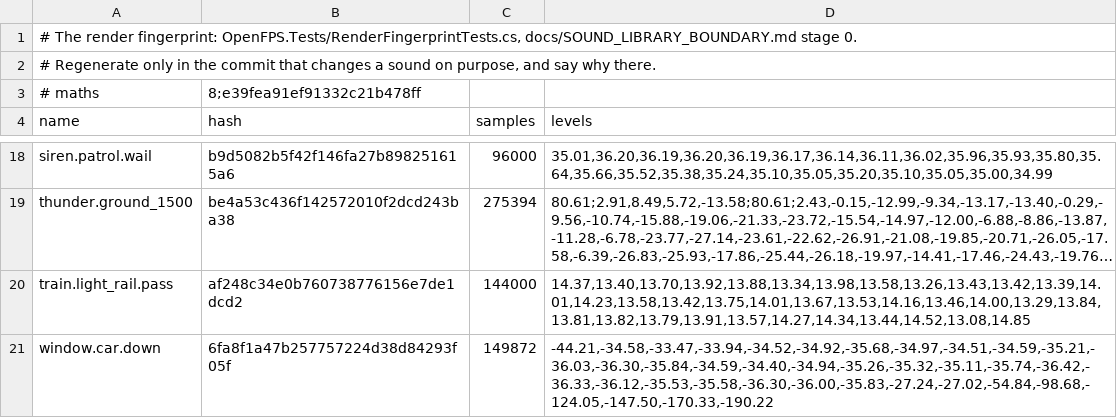
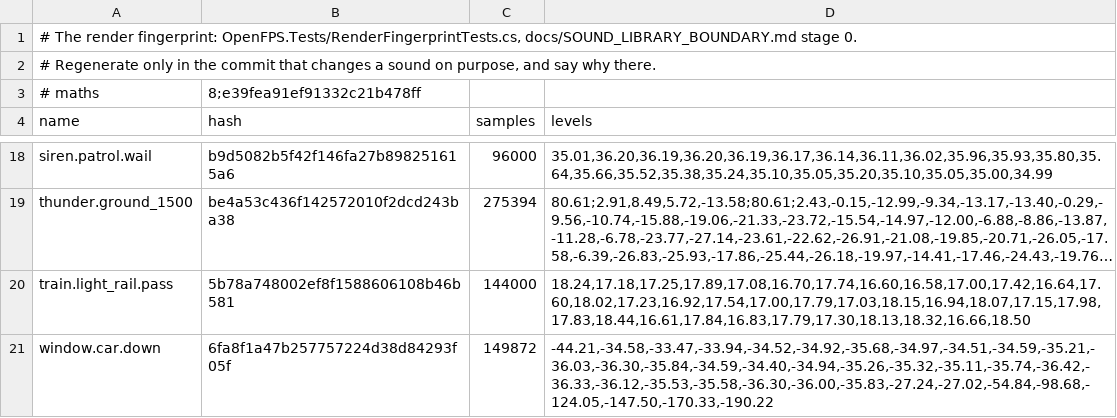
Before and after one commit to churst90/open-fps, a TSV file: OpenFPS.Tests/LibraryBoundary/render-fingerprints.tsv, drawn as a sheet; only a part is shown, gaps mark what is left out; long unchanged cells end in …; the diff names each change by its address in the sheet, - before the commit and + after, or states it on an @@ line.

```diff
--- a/OpenFPS.Tests/LibraryBoundary/render-fingerprints.tsv
+++ b/OpenFPS.Tests/LibraryBoundary/render-fingerprints.tsv
-B20 (hash): af248c34e0b760738776156e7de1dcd2
+B20 (hash): 5b78a748002ef8f1588606108b46b581
-D20 (levels): 14.37,13.40,13.70,13.92,13.88,13.34,13.98,13.58,13.26,13.43,13.42,13.39,14.01,14.23,13.58,13.42,13.75,14.01,13.67,13.53,14.16,13.46,14.00,13.29,13.84,13.81,13.82,13.79,13.91,13.57,14.27,14.34,13.44,14.52,13.08,14.85
+D20 (levels): 18.24,17.18,17.25,17.89,17.08,16.70,17.74,16.60,16.58,17.00,17.42,16.64,17.60,18.02,17.23,16.92,17.54,17.00,17.79,17.03,18.15,16.94,18.07,17.15,17.98,17.83,18.44,16.61,17.84,16.83,17.79,17.30,18.13,18.32,16.66,18.50
```
Also changed, not shown: 4 other files.
